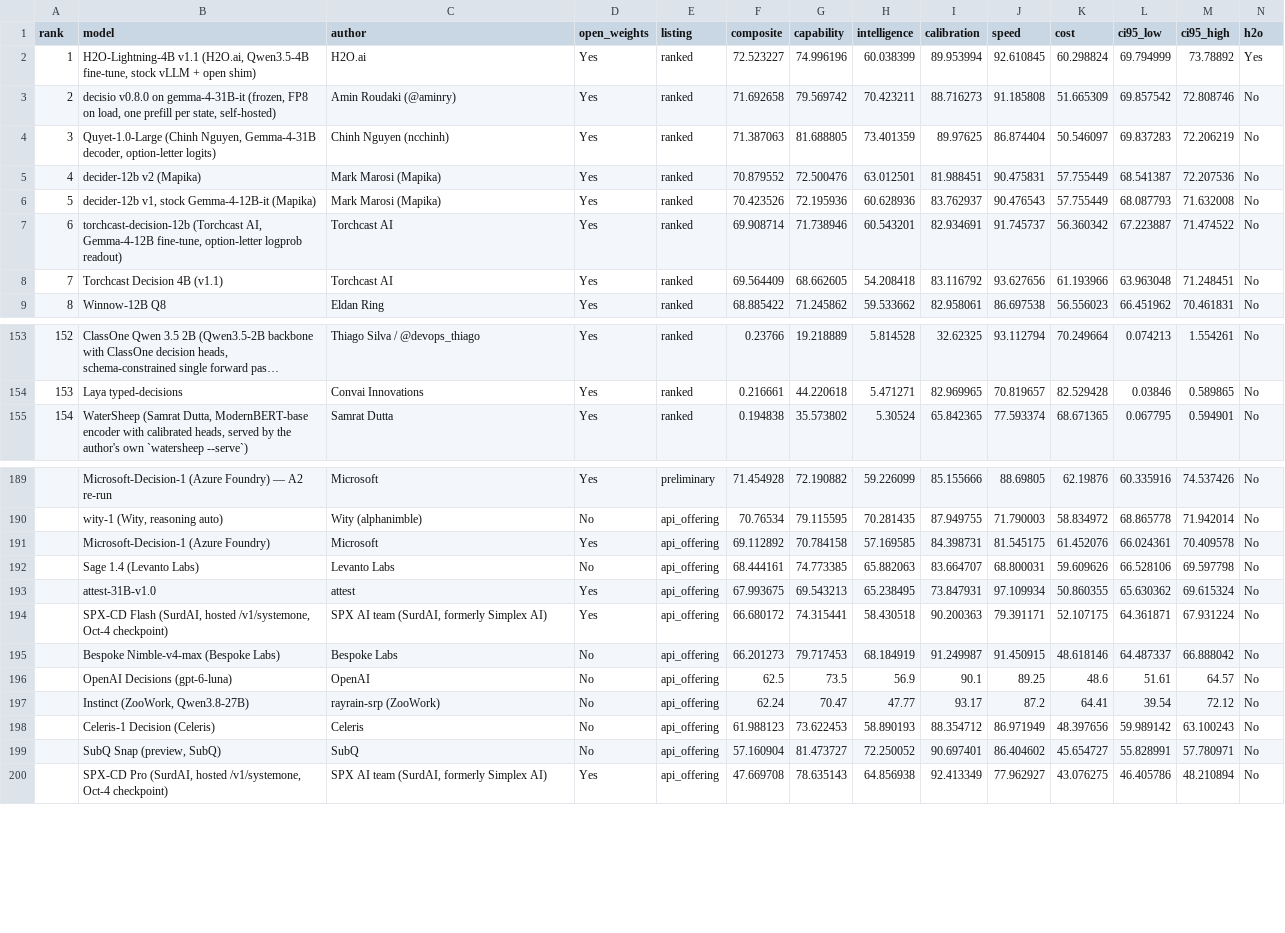
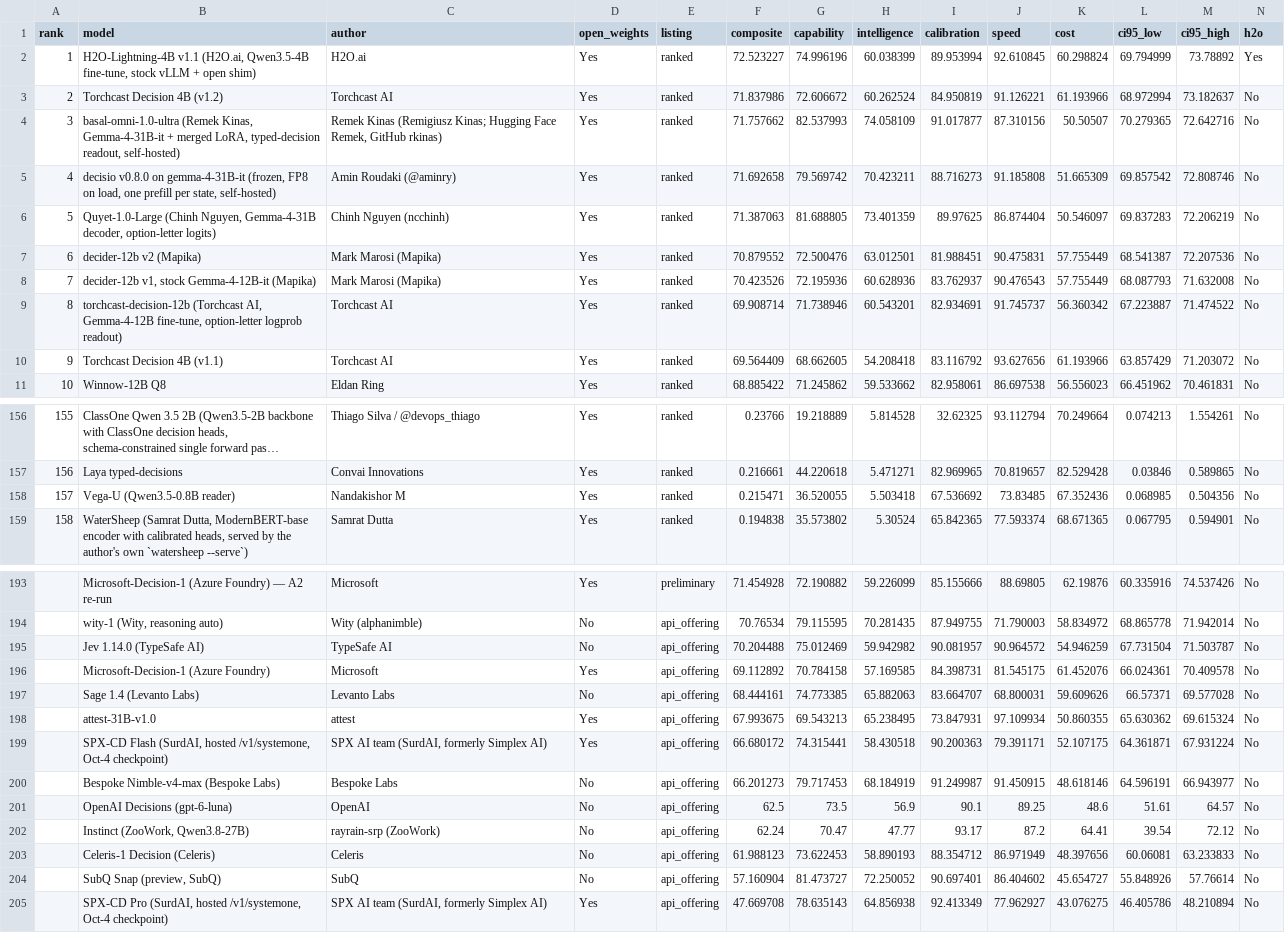
Before and after one commit to h2oai/benchmarks, a CSV file: site/data/jevbench.csv, drawn as a sheet; only a part is shown, gaps mark what is left out; long unchanged cells end in …; addresses are those after the commit; the diff covers the shown part only; the diff names each change by its address in the sheet, - before the commit and + after, or states it on an @@ line.

```diff
--- a/site/data/jevbench.csv
+++ b/site/data/jevbench.csv
+row 3: 2 | Torchcast Decision 4B (v1.2) | Torchcast AI | Yes | ranked | 71.837986 | 72.606672 | 60.262524 | 84.950819 | 91.126221 | 61.193966 | 68.972994 | 73.182637 | No
+row 4: 3 | basal-omni-1.0-ultra (Remek Kinas, Gemma-4-31B-it + merged LoRA, typed-decision readout, self-hosted) | Remek Kinas (Remigiusz Kinas; Hugging Face Remek, GitHub rkinas) | Yes | ranked | 71.757662 | 82.537993 | 74.058109 | 91.017877 | 87.310156 | 50.50507 | 70.279365 | 72.642716 | No
@@ column A (rank) renumbered between rows 5 and 185 @@
-L10 (ci95_low): 63.963048
+L10 (ci95_low): 63.857429
-M10 (ci95_high): 71.248451
+M10 (ci95_high): 71.203072
+row 158: 157 | Vega-U (Qwen3.5-0.8B reader) | Nandakishor M | Yes | ranked | 0.215471 | 36.520055 | 5.503418 | 67.536692 | 73.83485 | 67.352436 | 0.068985 | 0.504356 | No
+row 195:  | Jev 1.14.0 (TypeSafe AI) | TypeSafe AI | No | api_offering | 70.204488 | 75.012469 | 59.942982 | 90.081957 | 90.964572 | 54.946259 | 67.731504 | 71.503787 | No
-L197 (ci95_low): 66.528106
+L197 (ci95_low): 66.57371
-M197 (ci95_high): 69.597798
+M197 (ci95_high): 69.577028
-L200 (ci95_low): 64.487337
+L200 (ci95_low): 64.596191
-M200 (ci95_high): 66.888042
+M200 (ci95_high): 66.943977
-L203 (ci95_low): 59.989142
+L203 (ci95_low): 60.06081
-M203 (ci95_high): 63.100243
+M203 (ci95_high): 63.233833
-L204 (ci95_low): 55.828991
+L204 (ci95_low): 55.848926
-M204 (ci95_high): 57.780971
+M204 (ci95_high): 57.76614
```
Also changed, not shown: 1 added row and 66 edited cells elsewhere in this file, site/data/futurex.csv, site/data/h2o-benchmarks.csv, 7 other files.
